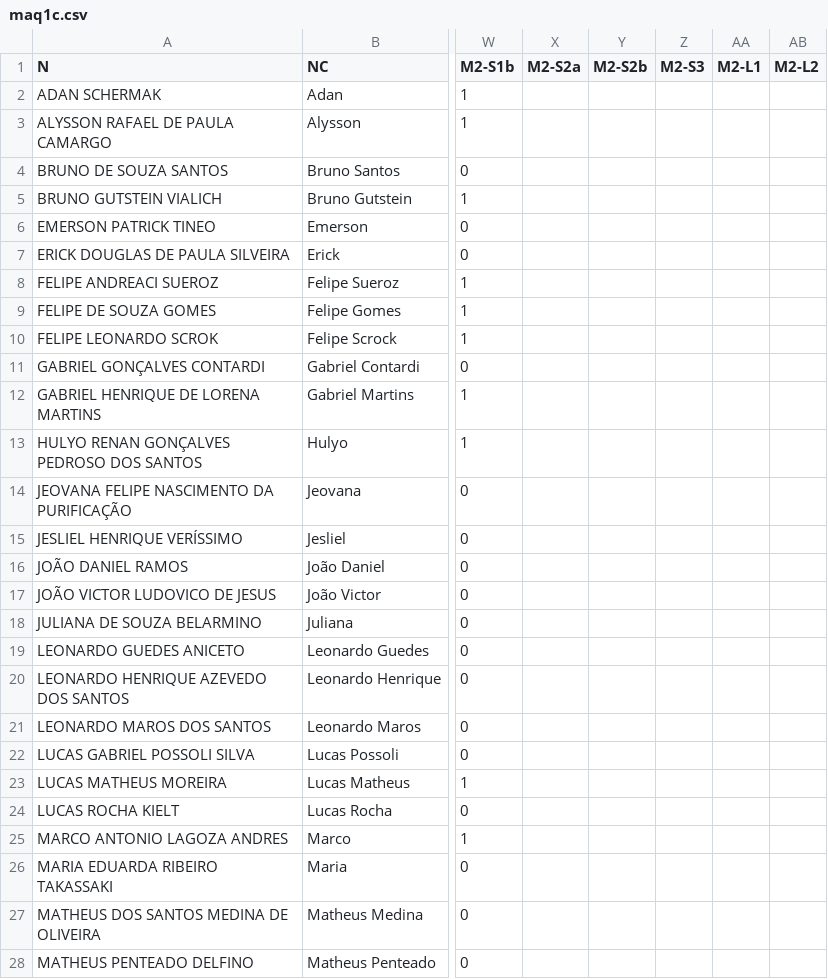
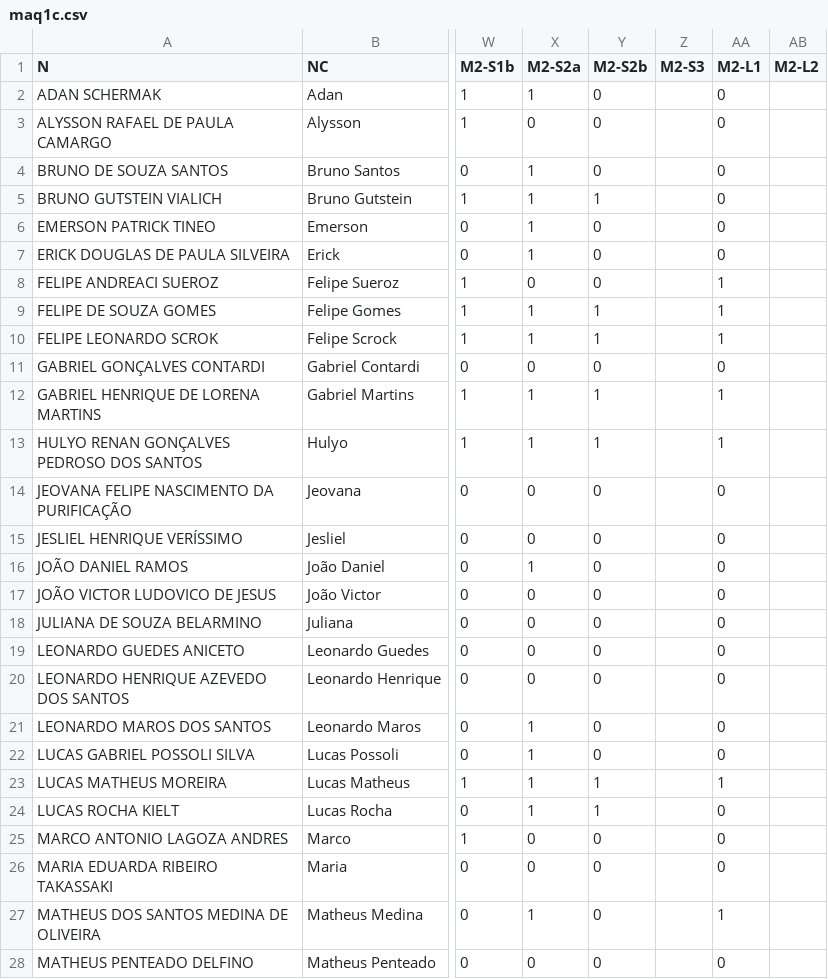
Before and after one commit to fernandocastillovicencio/medias-UB-castillo, a CSV file: maq1c.csv, drawn as a sheet; only a part is shown, gaps mark what is left out; the diff covers the shown part only; the diff names each change by its address in the sheet, - before the commit and + after, or states it on an @@ line.

```diff
--- a/maq1c.csv
+++ b/maq1c.csv
-X2 (M2-S2a): (empty)
+X2 (M2-S2a): 1
-Y2:Y4 (M2-S2b): (empty)
+Y2:Y4 (M2-S2b): 0
-AA2:AA7 (M2-L1): (empty)
+AA2:AA7 (M2-L1): 0
-X3 (M2-S2a): (empty)
+X3 (M2-S2a): 0
-X4:X7 (M2-S2a): (empty)
+X4:X7 (M2-S2a): 1
-Y5 (M2-S2b): (empty)
+Y5 (M2-S2b): 1
-Y6:Y8 (M2-S2b): (empty)
+Y6:Y8 (M2-S2b): 0
-X8 (M2-S2a): (empty)
+X8 (M2-S2a): 0
-AA8:AA10 (M2-L1): (empty)
+AA8:AA10 (M2-L1): 1
-X9:X10 (M2-S2a): (empty)
+X9:X10 (M2-S2a): 1
-Y9:Y10 (M2-S2b): (empty)
+Y9:Y10 (M2-S2b): 1
-X11 (M2-S2a): (empty)
+X11 (M2-S2a): 0
-Y11 (M2-S2b): (empty)
+Y11 (M2-S2b): 0
-AA11 (M2-L1): (empty)
+AA11 (M2-L1): 0
-X12:X13 (M2-S2a): (empty)
+X12:X13 (M2-S2a): 1
-Y12:Y13 (M2-S2b): (empty)
+Y12:Y13 (M2-S2b): 1
-AA12:AA13 (M2-L1): (empty)
+AA12:AA13 (M2-L1): 1
-X14:X15 (M2-S2a): (empty)
+X14:X15 (M2-S2a): 0
-Y14:Y22 (M2-S2b): (empty)
+Y14:Y22 (M2-S2b): 0
-AA14:AA22 (M2-L1): (empty)
+AA14:AA22 (M2-L1): 0
-X16 (M2-S2a): (empty)
+X16 (M2-S2a): 1
-X17:X20 (M2-S2a): (empty)
+X17:X20 (M2-S2a): 0
-X21:X24 (M2-S2a): (empty)
+X21:X24 (M2-S2a): 1
-Y23:Y24 (M2-S2b): (empty)
+Y23:Y24 (M2-S2b): 1
-AA23 (M2-L1): (empty)
+AA23 (M2-L1): 1
-AA24:AA26 (M2-L1): (empty)
+AA24:AA26 (M2-L1): 0
-X25:X26 (M2-S2a): (empty)
+X25:X26 (M2-S2a): 0
-Y25:Y28 (M2-S2b): (empty)
+Y25:Y28 (M2-S2b): 0
-X27 (M2-S2a): (empty)
+X27 (M2-S2a): 1
-AA27 (M2-L1): (empty)
+AA27 (M2-L1): 1
-X28 (M2-S2a): (empty)
+X28 (M2-S2a): 0
-AA28 (M2-L1): (empty)
+AA28 (M2-L1): 0
```
Also changed, not shown: 15 edited cells elsewhere in this file, ref1a.csv, 1 other file.
